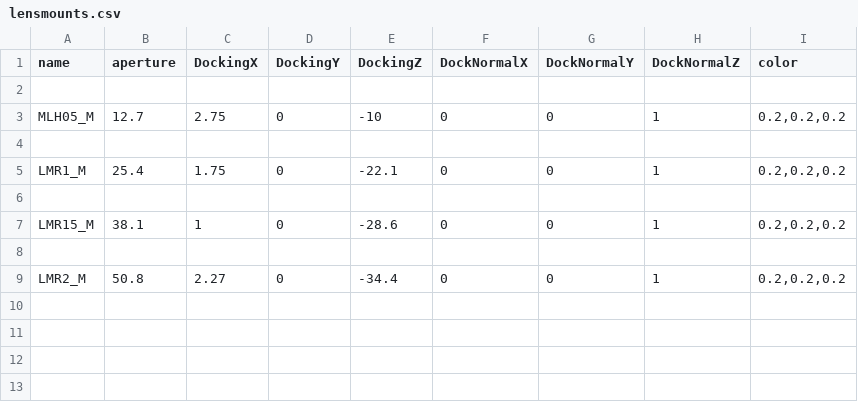
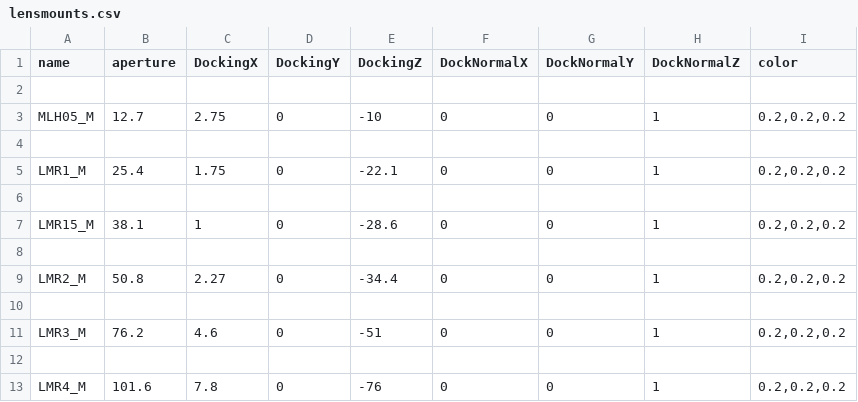
Before and after one commit to klee-mens/LaserCAD, a CSV file: freecad_models/mount_meshes/lens/lensmounts.csv, drawn as a sheet; the diff names each change by its address in the sheet, - before the commit and + after, or states it on an @@ line.

Commit message:
Add 3 and 4 inch lens mounts

```diff
--- a/freecad_models/mount_meshes/lens/lensmounts.csv
+++ b/freecad_models/mount_meshes/lens/lensmounts.csv
+row 10: (empty)
+row 11: LMR3_M | 76.2 | 4.6 | 0 | -51 | 0 | 0 | 1 | 0.2,0.2,0.2
+row 12: (empty)
+row 13: LMR4_M | 101.6 | 7.8 | 0 | -76 | 0 | 0 | 1 | 0.2,0.2,0.2
```
Also changed, not shown: 2 other files.
